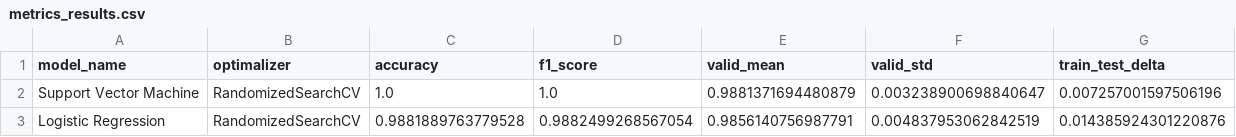
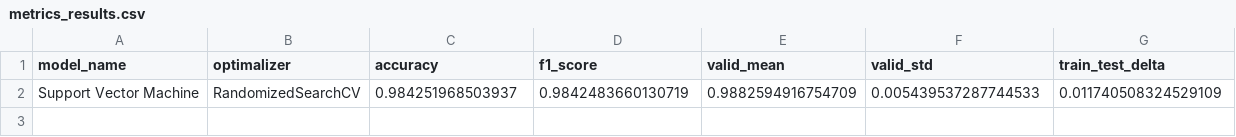
Before and after one commit to WexTheX/Bachelor-E2511, a CSV file: OutputFiles/metrics_results.csv, drawn as a sheet.

```diff
--- a/OutputFiles/metrics_results.csv
+++ b/OutputFiles/metrics_results.csv
@@ -1,3 +1,2 @@
 model_name,optimalizer,accuracy,f1_score,valid_mean,valid_std,train_test_delta
-Support Vector Machine,RandomizedSearchCV,1.0,1.0,0.9881371694480879,0.003238900698840647,0.007257001597506196
-Logistic Regression,RandomizedSearchCV,0.9881889763779528,0.9882499268567054,0.9856140756987791,0.004837953062842519,0.014385924301220876
+Support Vector Machine,RandomizedSearchCV,0.984251968503937,0.9842483660130719,0.9882594916754709,0.005439537287744533,0.011740508324529109
```
Also changed, not shown: 11 other files.
